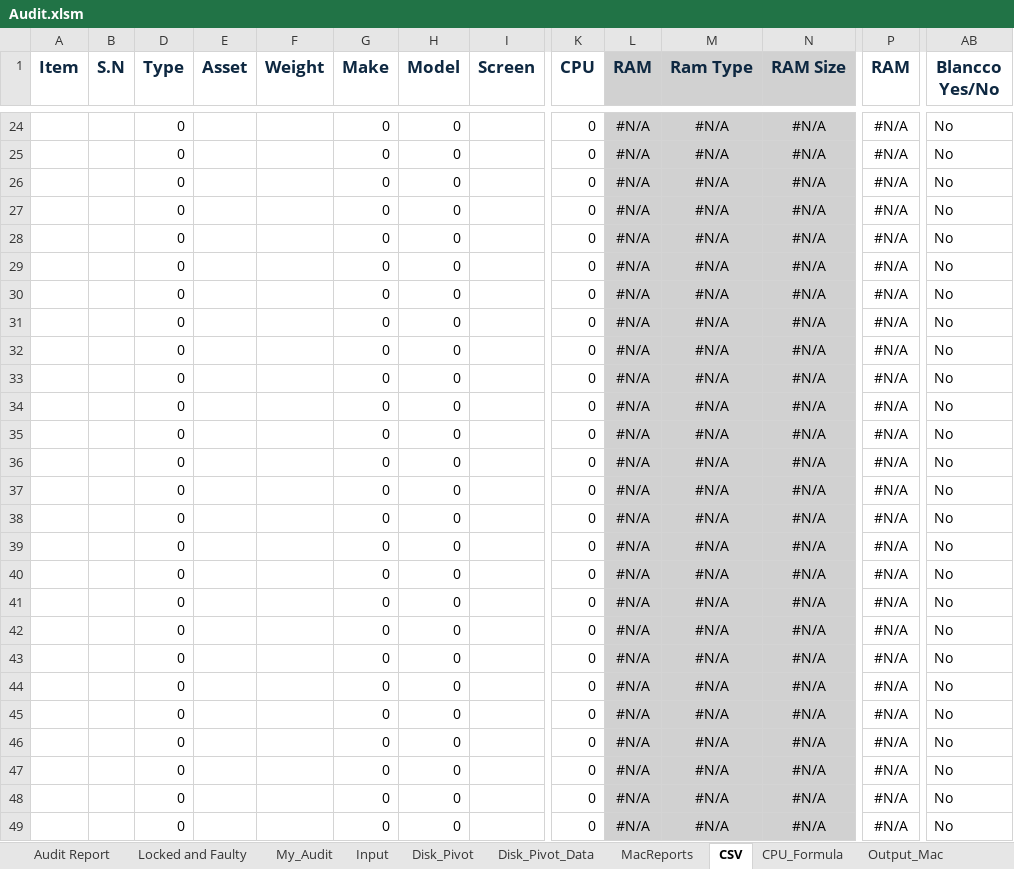
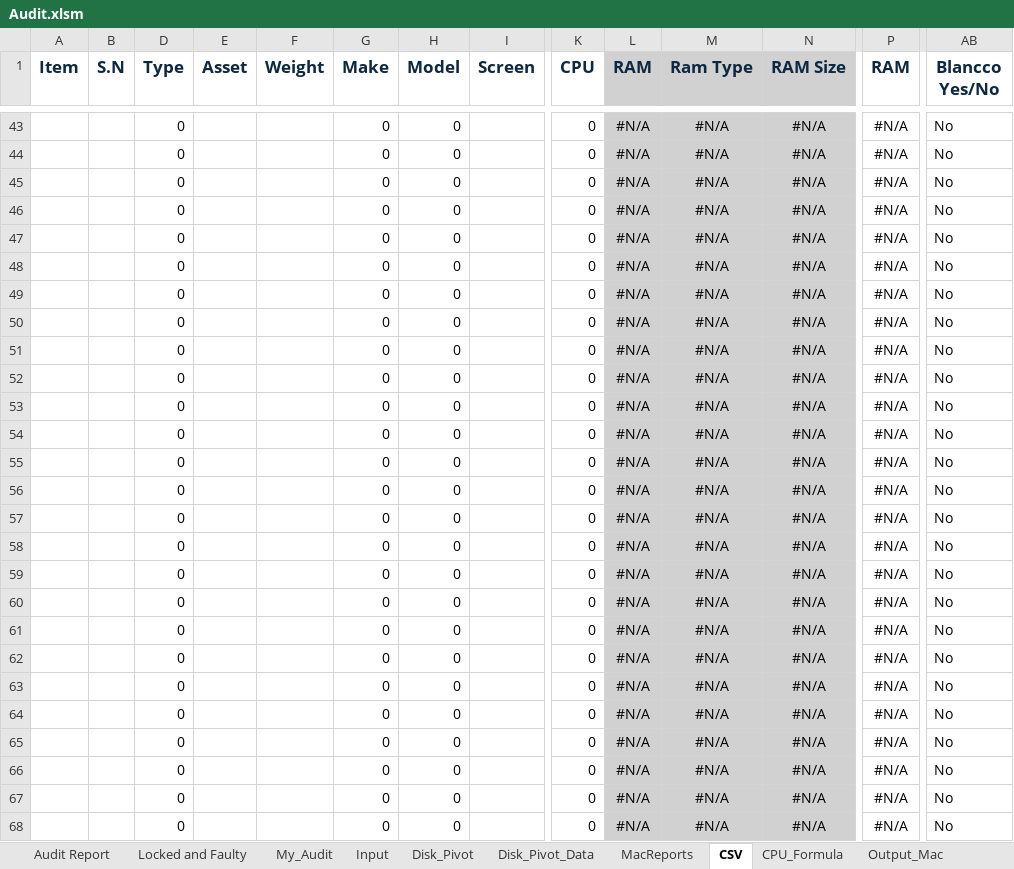
Before and after one commit to tomer-shuru/Audit, an Excel workbook: Audit.xlsm, sheet CSV, drawn as a sheet; only a part is shown, gaps mark what is left out; the shorter side is filled out with more unchanged rows; values as stored, in another font and other column widths than the file's, no borders; removed rows and columns are numbered as before the commit, all else as after; rows hold the shown columns only; the diff covers the shown part only; the diff names each change by its address in the sheet, - before the commit and + after, or states it on an @@ line.

```diff
--- a/Audit.xlsm (sheet CSV)
+++ b/Audit.xlsm (sheet CSV)
-row 24:  |  | 0 |  |  | 0 | 0 |  | 0 | #N/A | #N/A | #N/A | #N/A | No
-row 25:  |  | 0 |  |  | 0 | 0 |  | 0 | #N/A | #N/A | #N/A | #N/A | No
-row 26:  |  | 0 |  |  | 0 | 0 |  | 0 | #N/A | #N/A | #N/A | #N/A | No
-row 27:  |  | 0 |  |  | 0 | 0 |  | 0 | #N/A | #N/A | #N/A | #N/A | No
-row 28:  |  | 0 |  |  | 0 | 0 |  | 0 | #N/A | #N/A | #N/A | #N/A | No
-row 29:  |  | 0 |  |  | 0 | 0 |  | 0 | #N/A | #N/A | #N/A | #N/A | No
-row 30:  |  | 0 |  |  | 0 | 0 |  | 0 | #N/A | #N/A | #N/A | #N/A | No
-row 31:  |  | 0 |  |  | 0 | 0 |  | 0 | #N/A | #N/A | #N/A | #N/A | No
-row 32:  |  | 0 |  |  | 0 | 0 |  | 0 | #N/A | #N/A | #N/A | #N/A | No
-row 33:  |  | 0 |  |  | 0 | 0 |  | 0 | #N/A | #N/A | #N/A | #N/A | No
-row 34:  |  | 0 |  |  | 0 | 0 |  | 0 | #N/A | #N/A | #N/A | #N/A | No
-row 35:  |  | 0 |  |  | 0 | 0 |  | 0 | #N/A | #N/A | #N/A | #N/A | No
-row 36:  |  | 0 |  |  | 0 | 0 |  | 0 | #N/A | #N/A | #N/A | #N/A | No
-row 37:  |  | 0 |  |  | 0 | 0 |  | 0 | #N/A | #N/A | #N/A | #N/A | No
-row 38:  |  | 0 |  |  | 0 | 0 |  | 0 | #N/A | #N/A | #N/A | #N/A | No
-row 39:  |  | 0 |  |  | 0 | 0 |  | 0 | #N/A | #N/A | #N/A | #N/A | No
-row 40:  |  | 0 |  |  | 0 | 0 |  | 0 | #N/A | #N/A | #N/A | #N/A | No
-row 41:  |  | 0 |  |  | 0 | 0 |  | 0 | #N/A | #N/A | #N/A | #N/A | No
-row 42:  |  | 0 |  |  | 0 | 0 |  | 0 | #N/A | #N/A | #N/A | #N/A | No
```
Also changed, not shown: 23 added rows, 4 removed rows, 1 moved row, 45 edited cells and cell formats elsewhere in this sheet, sheet Output_Mac, sheet Disk_Pivot_Data, sheet Audit Report, sheet Disk_Pivot, sheet Input, sheet MacReports, 2 more sheets, formulas that keep their value, hidden cells.
